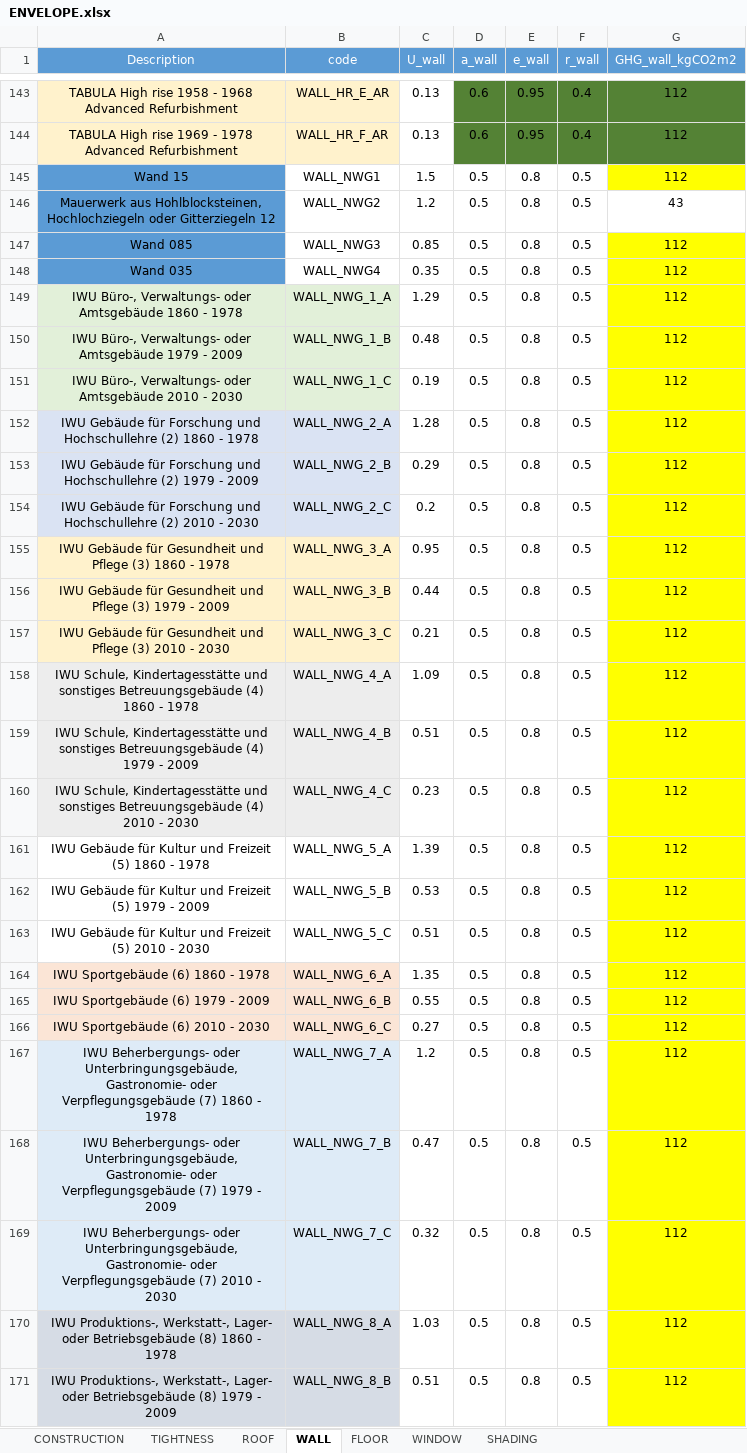
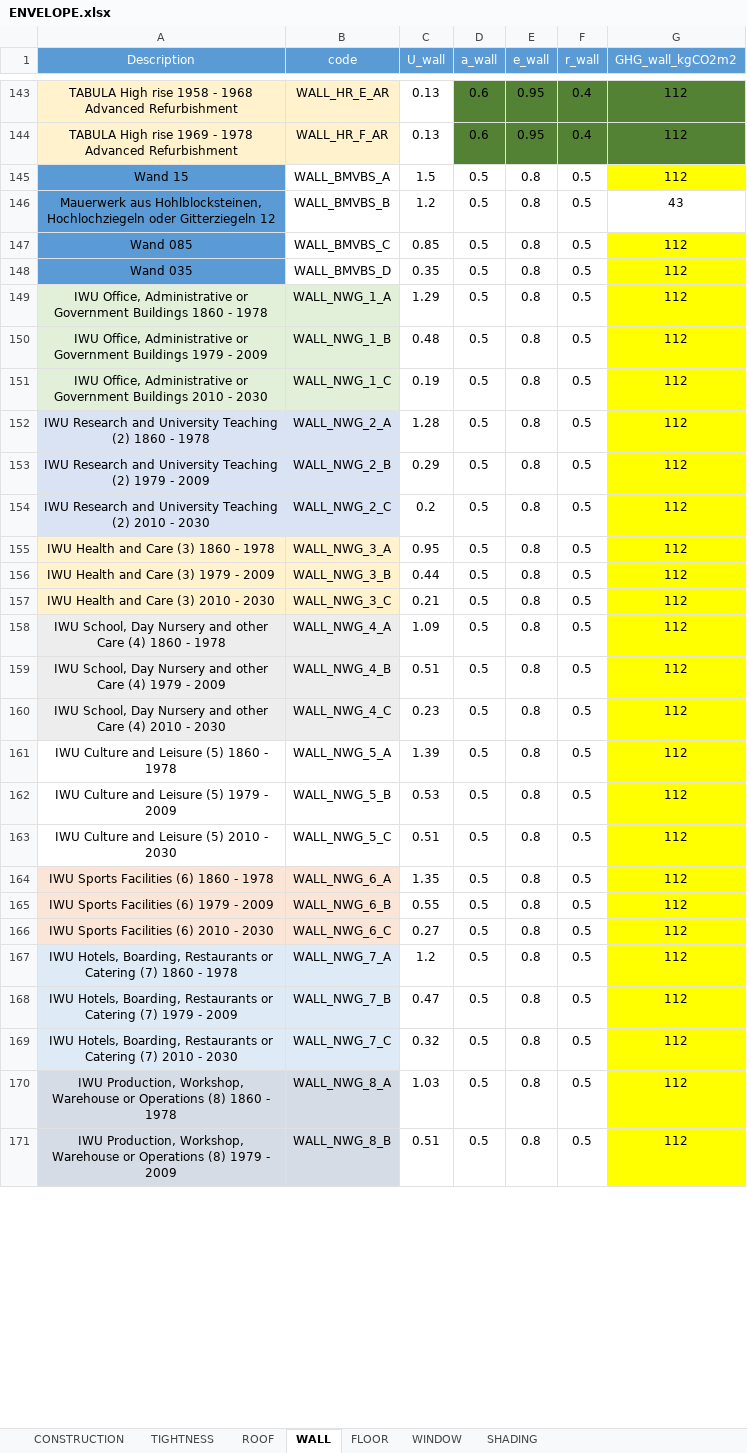
Before and after one commit to architecture-building-systems/CityEnergyAnalyst, an Excel workbook: cea/databases/DE/assemblies/ENVELOPE.xlsx, sheet WALL, drawn as a sheet; only a part is shown, gaps mark what is left out; values as stored, in another font and other column widths than the file's, no borders; the diff covers the shown part only; the diff names each change by its address in the sheet, - before the commit and + after, or states it on an @@ line.

```diff
--- a/cea/databases/DE/assemblies/ENVELOPE.xlsx (sheet WALL)
+++ b/cea/databases/DE/assemblies/ENVELOPE.xlsx (sheet WALL)
-B145 (code): WALL_NWG1
+B145 (code): WALL_BMVBS_A
-B146 (code): WALL_NWG2
+B146 (code): WALL_BMVBS_B
-B147 (code): WALL_NWG3
+B147 (code): WALL_BMVBS_C
-B148 (code): WALL_NWG4
+B148 (code): WALL_BMVBS_D
-A149 (Description): IWU Büro-, Verwaltungs- oder Amtsgebäude 1860 -…
+A149 (Description): IWU Office, Administrative or Government Buildings 1860 -…
-A150 (Description): IWU Büro-, Verwaltungs- oder Amtsgebäude 1979 -…
+A150 (Description): IWU Office, Administrative or Government Buildings 1979 -…
-A151 (Description): IWU Büro-, Verwaltungs- oder Amtsgebäude 2010 -…
+A151 (Description): IWU Office, Administrative or Government Buildings 2010 -…
-A152 (Description): IWU Gebäude für Forschung und Hochschullehre (2) 1860…
+A152 (Description): IWU Research and University Teaching (2) 1860…
-A153 (Description): IWU Gebäude für Forschung und Hochschullehre (2) 1979…
+A153 (Description): IWU Research and University Teaching (2) 1979…
-A154 (Description): IWU Gebäude für Forschung und Hochschullehre (2) 2010…
+A154 (Description): IWU Research and University Teaching (2) 2010…
-A155 (Description): IWU Gebäude für Gesundheit und Pflege (3) 1860 - 1978
+A155 (Description): IWU Health and Care (3) 1860 - 1978
-A156 (Description): IWU Gebäude für Gesundheit und Pflege (3) 1979 - 2009
+A156 (Description): IWU Health and Care (3) 1979 - 2009
-A157 (Description): IWU Gebäude für Gesundheit und Pflege (3) 2010 - 2030
+A157 (Description): IWU Health and Care (3) 2010 - 2030
-A158 (Description): IWU Schule, Kindertagesstätte und sonstiges Betreuungsgebäude (4) 1860…
+A158 (Description): IWU School, Day Nursery and other Care (4) 1860…
-A159 (Description): IWU Schule, Kindertagesstätte und sonstiges Betreuungsgebäude (4) 1979…
+A159 (Description): IWU School, Day Nursery and other Care (4) 1979…
-A160 (Description): IWU Schule, Kindertagesstätte und sonstiges Betreuungsgebäude (4) 2010…
+A160 (Description): IWU School, Day Nursery and other Care (4) 2010…
-A161 (Description): IWU Gebäude für Kultur und Freizeit (5) 1860 - 1978
+A161 (Description): IWU Culture and Leisure (5) 1860 - 1978
-A162 (Description): IWU Gebäude für Kultur und Freizeit (5) 1979 - 2009
+A162 (Description): IWU Culture and Leisure (5) 1979 - 2009
-A163 (Description): IWU Gebäude für Kultur und Freizeit (5) 2010 - 2030
+A163 (Description): IWU Culture and Leisure (5) 2010 - 2030
-A164 (Description): IWU Sportgebäude (6) 1860 - 1978
+A164 (Description): IWU Sports Facilities (6) 1860 - 1978
-A165 (Description): IWU Sportgebäude (6) 1979 - 2009
+A165 (Description): IWU Sports Facilities (6) 1979 - 2009
-A166 (Description): IWU Sportgebäude (6) 2010 - 2030
+A166 (Description): IWU Sports Facilities (6) 2010 - 2030
-A167 (Description): IWU Beherbergungs- oder Unterbringungsgebäude, Gastronomie- oder Verpflegungsgebäude (7) 1860…
+A167 (Description): IWU Hotels, Boarding, Restaurants or Catering (7) 1860…
-A168 (Description): IWU Beherbergungs- oder Unterbringungsgebäude, Gastronomie- oder Verpflegungsgebäude (7) 1979…
+A168 (Description): IWU Hotels, Boarding, Restaurants or Catering (7) 1979…
-A169 (Description): IWU Beherbergungs- oder Unterbringungsgebäude, Gastronomie- oder Verpflegungsgebäude (7) 2010…
+A169 (Description): IWU Hotels, Boarding, Restaurants or Catering (7) 2010…
-A170 (Description): IWU Produktions-, Werkstatt-, Lager- oder Betriebsgebäude (8) 1860…
+A170 (Description): IWU Production, Workshop, Warehouse or Operations (8) 1860…
-A171 (Description): IWU Produktions-, Werkstatt-, Lager- oder Betriebsgebäude (8) 1979…
+A171 (Description): IWU Production, Workshop, Warehouse or Operations (8) 1979…
```
Also changed, not shown: 16 edited cells elsewhere in this sheet, sheet WINDOW, sheet FLOOR, sheet ROOF, sheet SHADING, cea/databases/DE/archetypes/CONSTRUCTION_STANDARD.xlsx.
